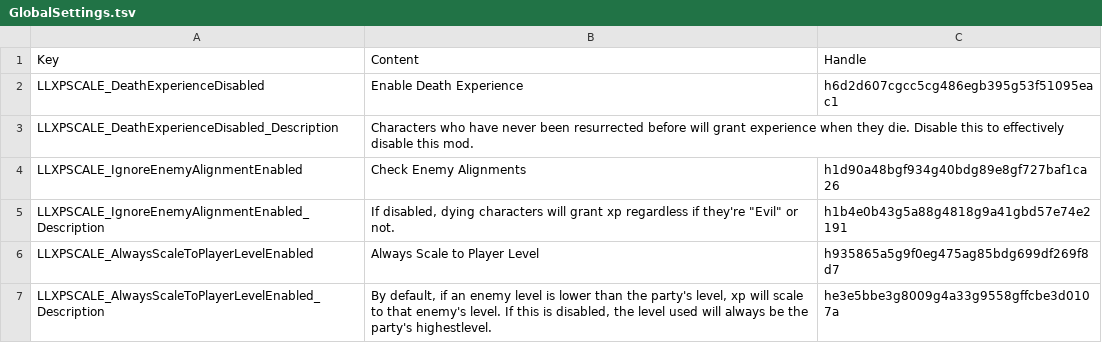
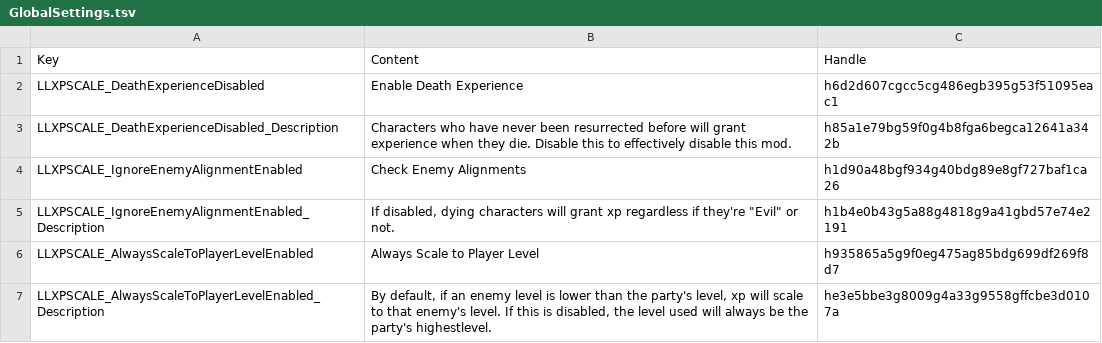
Before and after one commit to LaughingLeader-DOS2-Mods/ScaleExperienceByPlayerLevel, a TSV file: LocalKeys/GlobalSettings.tsv, drawn as a sheet.

Commit message:
Updated localization

```diff
--- a/LocalKeys/GlobalSettings.tsv
+++ b/LocalKeys/GlobalSettings.tsv
@@ -2,3 +2,3 @@ Key	Content	Handle
 LLXPSCALE_DeathExperienceDisabled	Enable Death Experience	h6d2d607cgcc5cg486egb395g53f51095eac1
-LLXPSCALE_DeathExperienceDisabled_Description	Characters who have never been resurrected before will grant experience when they die. Disable this to effectively disable this mod.
+LLXPSCALE_DeathExperienceDisabled_Description	Characters who have never been resurrected before will grant experience when they die. Disable this to effectively disable this mod.	h85a1e79bg59f0g4b8fga6begca12641a342b
 LLXPSCALE_IgnoreEnemyAlignmentEnabled	Check Enemy Alignments	h1d90a48bgf934g40bdg89e8gf727baf1ca26
```
Also changed, not shown: 12 other files.
